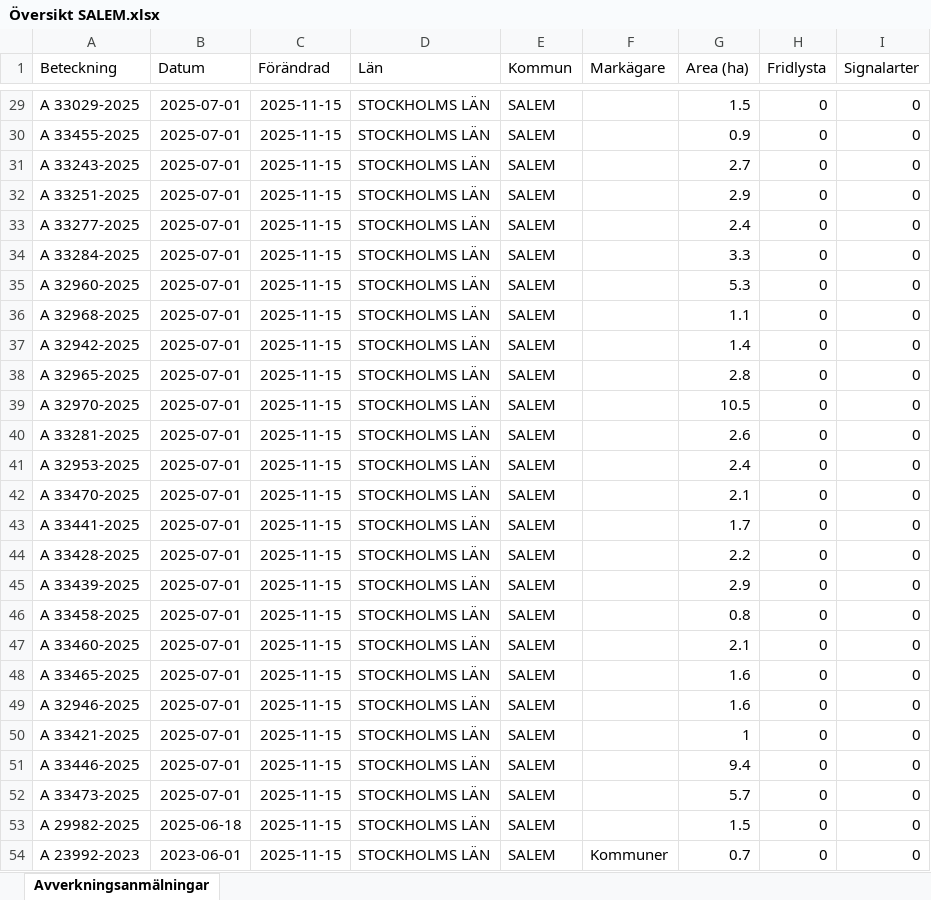
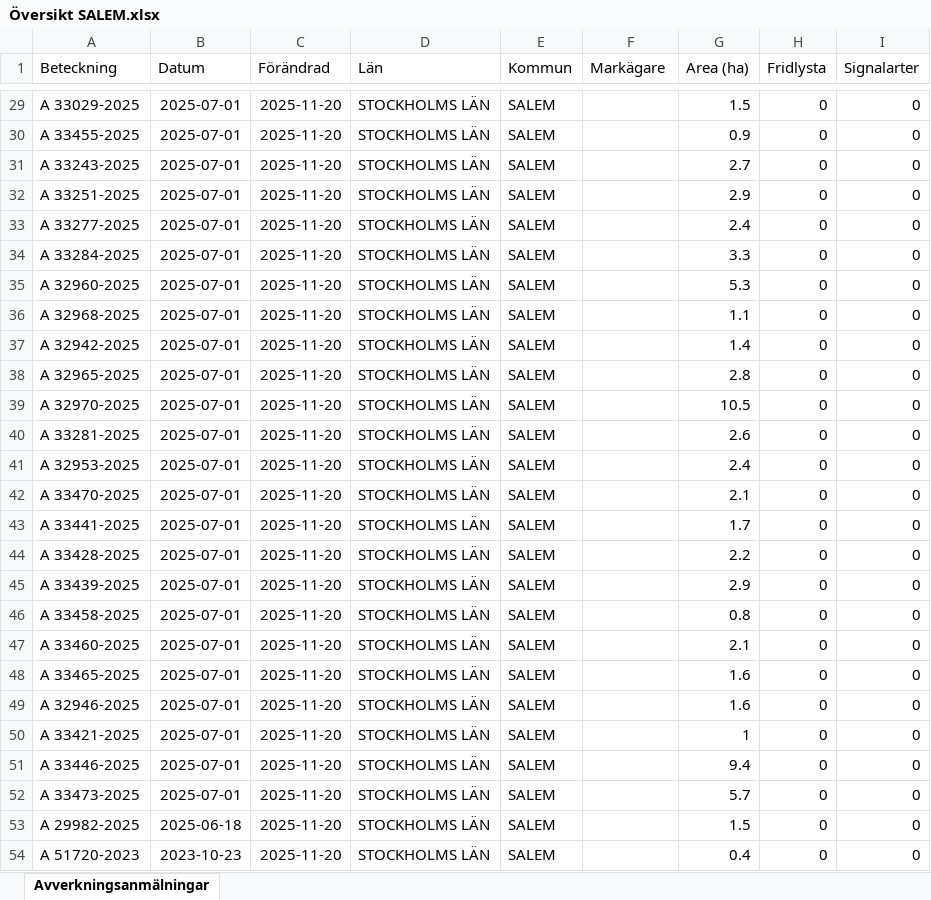
Before and after one commit to klasma/Logging_0128, an Excel workbook: Översikt SALEM.xlsx, sheet Avverkningsanmälningar, drawn as a sheet; only a part is shown, gaps mark what is left out; values as stored, in another font and other column widths than the file's, no borders; the diff covers the shown part only; the diff names each change by its address in the sheet, - before the commit and + after, or states it on an @@ line.

```diff
--- a/Översikt SALEM.xlsx (sheet Avverkningsanmälningar)
+++ b/Översikt SALEM.xlsx (sheet Avverkningsanmälningar)
-C29:C54 (Förändrad): 2025-11-15
+C29:C54 (Förändrad): 2025-11-20
-A54 (Beteckning): A 23992-2023
+A54 (Beteckning): A 51720-2023
-B54 (Datum): 2023-06-01
+B54 (Datum): 2023-10-23
-F54 (Markägare): Kommuner
+F54 (Markägare): (empty)
-G54 (Area (ha)): 0.7
+G54 (Area (ha)): 0.4
```
Also changed, not shown: 7 added rows, 7 removed rows and 23 edited cells elsewhere in this sheet, artfynd/A 2987-2023 artfynd.xlsx, artfynd/A 2992-2023 artfynd.xlsx, 53 other files.
